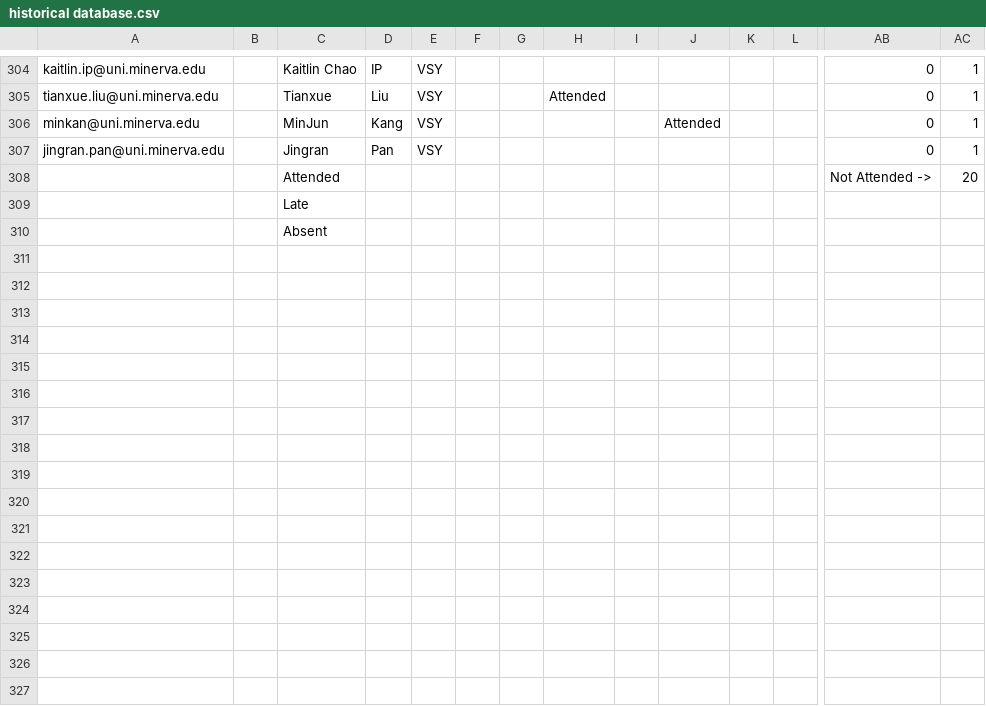
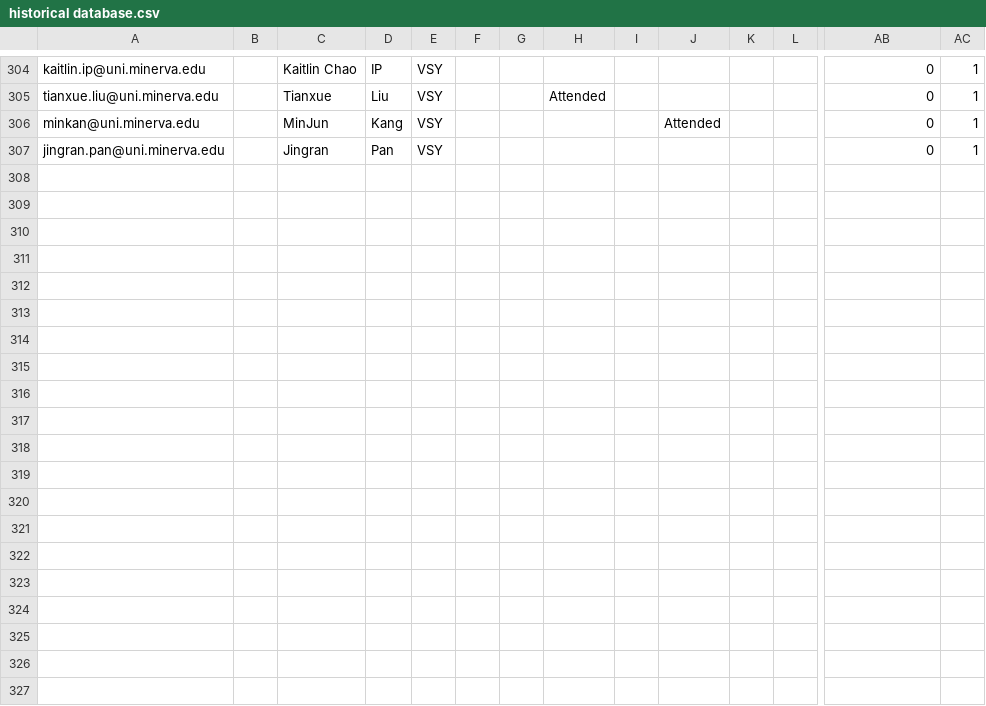
Before and after one commit to Asuka1010/event_raffle, a CSV file: csv/historical database.csv, drawn as a sheet; only a part is shown, gaps mark what is left out; rows hold the shown columns only; the diff covers the shown part only; the diff names each change by its address in the sheet, - before the commit and + after, or states it on an @@ line.

```diff
--- a/csv/historical database.csv
+++ b/csv/historical database.csv
-row 308:  |  | Attended |  |  |  |  |  |  |  |  |  | Not Attended -> | 20
-row 309:  |  | Late
-row 310:  |  | Absent
-row 311: (empty)
-row 312: (empty)
-row 313: (empty)
-row 314: (empty)
-row 315: (empty)
-row 316: (empty)
-row 317: (empty)
-row 318: (empty)
-row 319: (empty)
-row 320: (empty)
-row 321: (empty)
-row 322: (empty)
-row 323: (empty)
-row 324: (empty)
-row 325: (empty)
-row 326: (empty)
-row 327: (empty)
```
Also changed, not shown: 21 removed rows elsewhere in this file, 2 other files.
